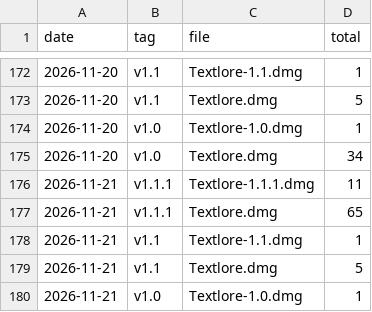
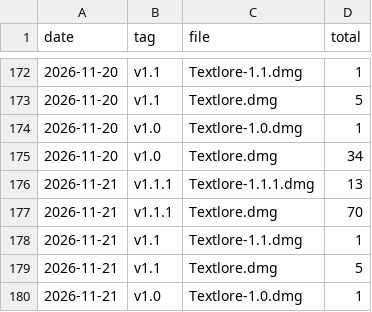
Before and after one commit to theusefulmedia/textlore-site, a CSV file: stats/downloads.csv, drawn as a sheet; only a part is shown, gaps mark what is left out.

Commit message:
Download counts 2026-11-21

```diff
--- a/stats/downloads.csv
+++ b/stats/downloads.csv
@@ -175,4 +175,4 @@ date,tag,file,total
 2026-11-20,v1.0,Textlore.dmg,34
-2026-11-21,v1.1.1,Textlore-1.1.1.dmg,11
-2026-11-21,v1.1.1,Textlore.dmg,65
+2026-11-21,v1.1.1,Textlore-1.1.1.dmg,13
+2026-11-21,v1.1.1,Textlore.dmg,70
 2026-11-21,v1.1,Textlore-1.1.dmg,1
```
